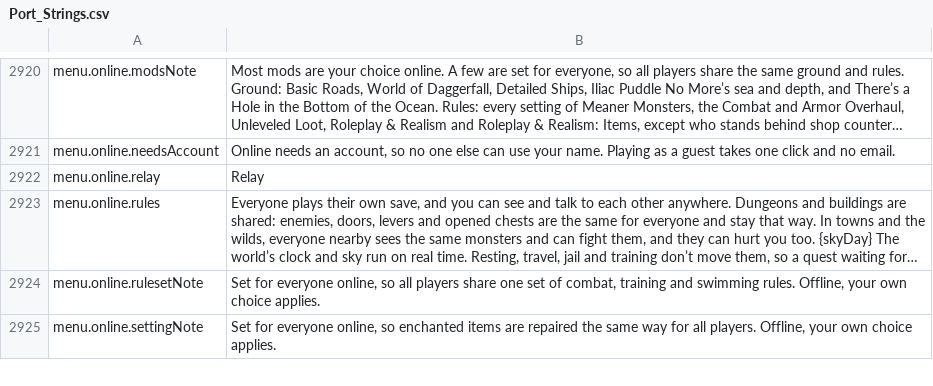
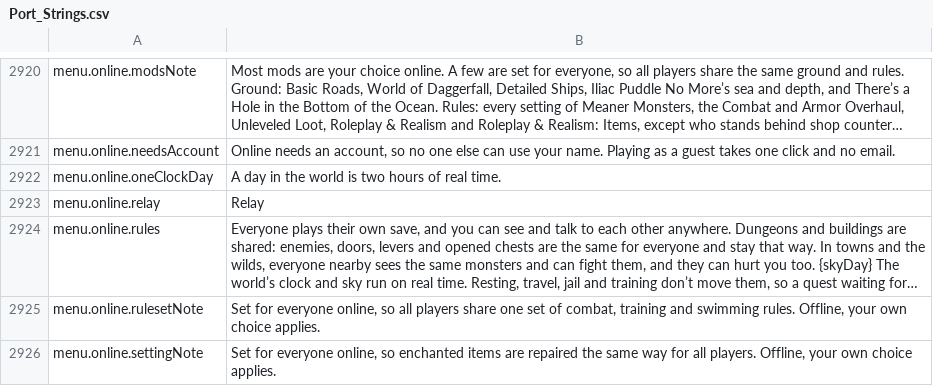
Before and after one commit to travddm/daggerfall-js-source, a CSV file: locales/en/Port_Strings.csv, drawn as a sheet; only a part is shown, gaps mark what is left out; long unchanged cells end in …; the diff names each change by its address in the sheet, - before the commit and + after, or states it on an @@ line.

Commit message:
One clock by default online, as in DFU; the sky's own clock is a server-profile option (time.skyClock)

```diff
--- a/locales/en/Port_Strings.csv
+++ b/locales/en/Port_Strings.csv
+row 2922: menu.online.oneClockDay | A day in the world is two hours of real time.
```
Also changed, not shown: 17 other files.
